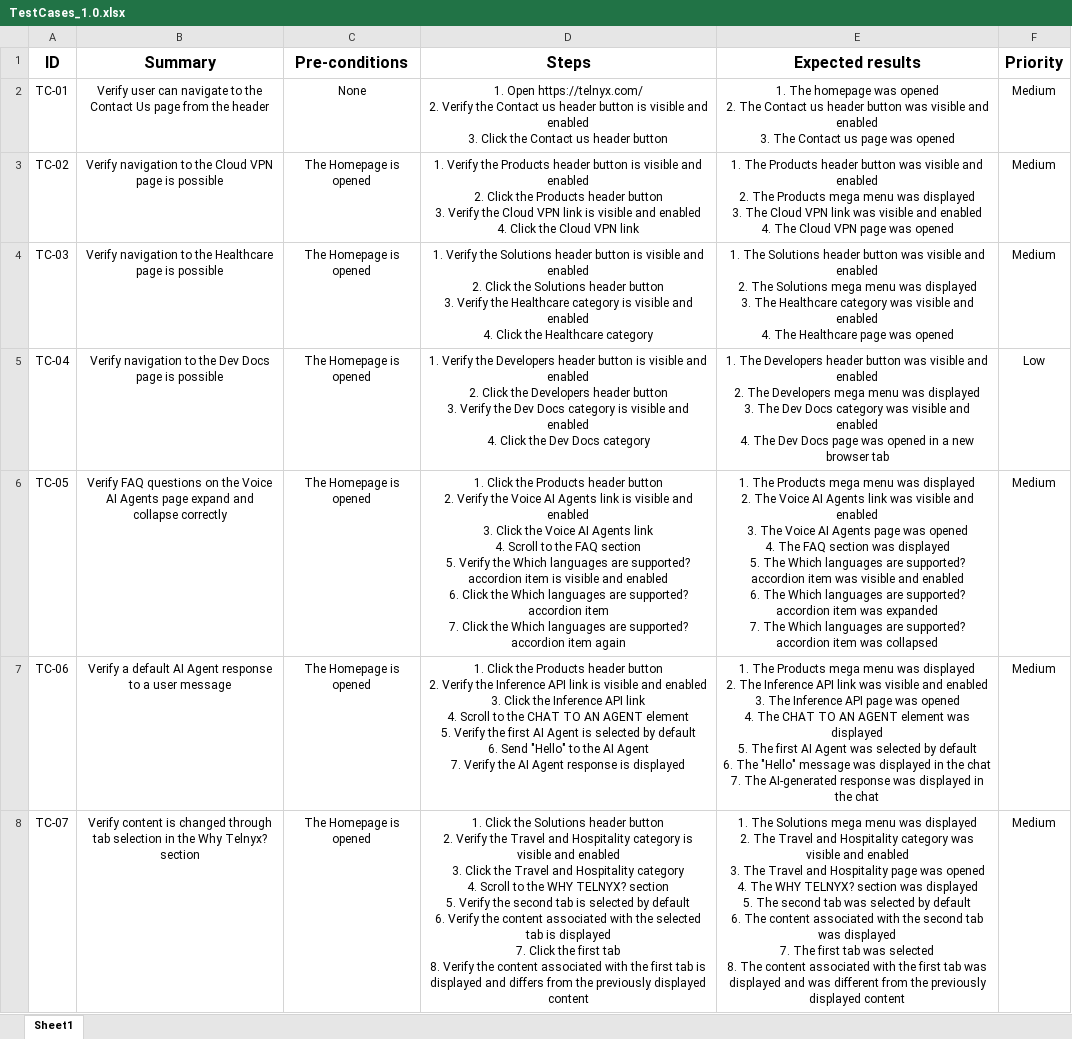
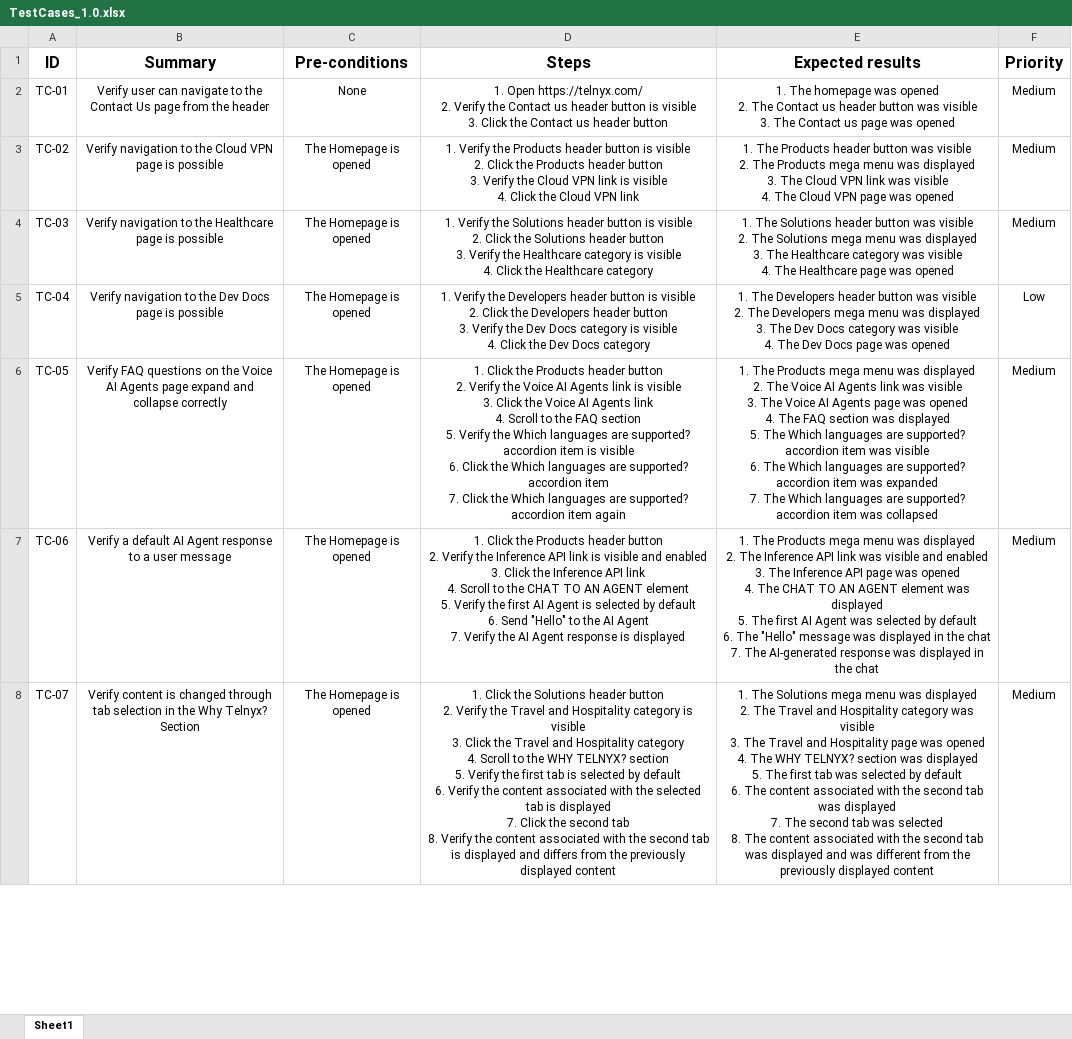
Before and after one commit to KonstantinKovalenko/telnyx-cypress-cucumber, an Excel workbook: assets/test-cases/TestCases_1.0.xlsx, sheet Sheet1, drawn as a sheet; only a part is shown; values as stored, in another font and other column widths than the file's, no borders; ↵ is a line break in a cell; the diff covers the shown part only; the diff names each change by its address in the sheet, - before the commit and + after, or states it on an @@ line.

```diff
--- a/assets/test-cases/TestCases_1.0.xlsx (sheet Sheet1)
+++ b/assets/test-cases/TestCases_1.0.xlsx (sheet Sheet1)
-D2 (Steps): …is visible and enabled ↵ 3. Click…
+D2 (Steps): …is visible ↵ 3. Click…
-E2 (Expected results): …was visible and enabled ↵ 3. The…
+E2 (Expected results): …was visible ↵ 3. The…
-D3 (Steps): …is visible and enabled ↵ 2. Click the Products header button ↵ 3. Verify the Cloud VPN link is visible and enabled ↵ 4. Click…
+D3 (Steps): …is visible ↵ 2. Click the Products header button ↵ 3. Verify the Cloud VPN link is visible ↵ 4. Click…
-E3 (Expected results): …was visible and enabled ↵ 2. The Products mega menu was displayed ↵ 3. The Cloud VPN link was visible and enabled ↵ 4. The…
+E3 (Expected results): …was visible ↵ 2. The Products mega menu was displayed ↵ 3. The Cloud VPN link was visible ↵ 4. The…
-D4 (Steps): …is visible and enabled ↵ 2. Click the Solutions header button ↵ 3. Verify the Healthcare category is visible and enabled ↵ 4. Click…
+D4 (Steps): …is visible ↵ 2. Click the Solutions header button ↵ 3. Verify the Healthcare category is visible ↵ 4. Click…
-E4 (Expected results): …was visible and enabled ↵ 2. The Solutions mega menu was displayed ↵ 3. The Healthcare category was visible and enabled ↵ 4. The…
+E4 (Expected results): …was visible ↵ 2. The Solutions mega menu was displayed ↵ 3. The Healthcare category was visible ↵ 4. The…
-D5 (Steps): …is visible and enabled ↵ 2. Click the Developers header button ↵ 3. Verify the Dev Docs category is visible and enabled ↵ 4. Click…
+D5 (Steps): …is visible ↵ 2. Click the Developers header button ↵ 3. Verify the Dev Docs category is visible ↵ 4. Click…
-E5 (Expected results): …was visible and enabled ↵ 2. The Developers mega menu was displayed ↵ 3. The Dev Docs category was visible and enabled ↵ 4. The Dev Docs page was opened in a new browser tab
+E5 (Expected results): …was visible ↵ 2. The Developers mega menu was displayed ↵ 3. The Dev Docs category was visible ↵ 4. The Dev Docs page was opened
-D6 (Steps): …is visible and enabled ↵ 3. Click the Voice AI Agents link ↵ 4. Scroll to the FAQ section ↵ 5. Verify the Which languages are supported? accordion item is visible and enabled ↵ 6. Click…
+D6 (Steps): …is visible ↵ 3. Click the Voice AI Agents link ↵ 4. Scroll to the FAQ section ↵ 5. Verify the Which languages are supported? accordion item is visible ↵ 6. Click…
-E6 (Expected results): …was visible and enabled ↵ 3. The Voice AI Agents page was opened ↵ 4. The FAQ section was displayed ↵ 5. The Which languages are supported? accordion item was visible and enabled ↵ 6. The…
+E6 (Expected results): …was visible ↵ 3. The Voice AI Agents page was opened ↵ 4. The FAQ section was displayed ↵ 5. The Which languages are supported? accordion item was visible ↵ 6. The…
-B8 (Summary): …Why Telnyx? section
+B8 (Summary): …Why Telnyx? Section
-D8 (Steps): …is visible and enabled ↵ 3. Click the Travel and Hospitality category ↵ 4. Scroll to the WHY TELNYX? section ↵ 5. Verify the second tab is selected by default ↵ 6. Verify the content associated with the selected tab is displayed ↵ 7. Click the first tab ↵ 8. Verify the content associated with the first tab is…
+D8 (Steps): …is visible ↵ 3. Click the Travel and Hospitality category ↵ 4. Scroll to the WHY TELNYX? section ↵ 5. Verify the first tab is selected by default ↵ 6. Verify the content associated with the selected tab is displayed ↵ 7. Click the second tab ↵ 8. Verify the content associated with the second tab is…
-E8 (Expected results): …was visible and enabled ↵ 3. The Travel and Hospitality page was opened ↵ 4. The WHY TELNYX? section was displayed ↵ 5. The second tab was selected by default ↵ 6. The content associated with the second tab was displayed ↵ 7. The first tab was selected ↵ 8. The content associated with the first tab was…
+E8 (Expected results): …was visible ↵ 3. The Travel and Hospitality page was opened ↵ 4. The WHY TELNYX? section was displayed ↵ 5. The first tab was selected by default ↵ 6. The content associated with the second tab was displayed ↵ 7. The second tab was selected ↵ 8. The content associated with the second tab was…
```
Also changed, not shown: 6 edited cells elsewhere in this sheet, 15 other files.
